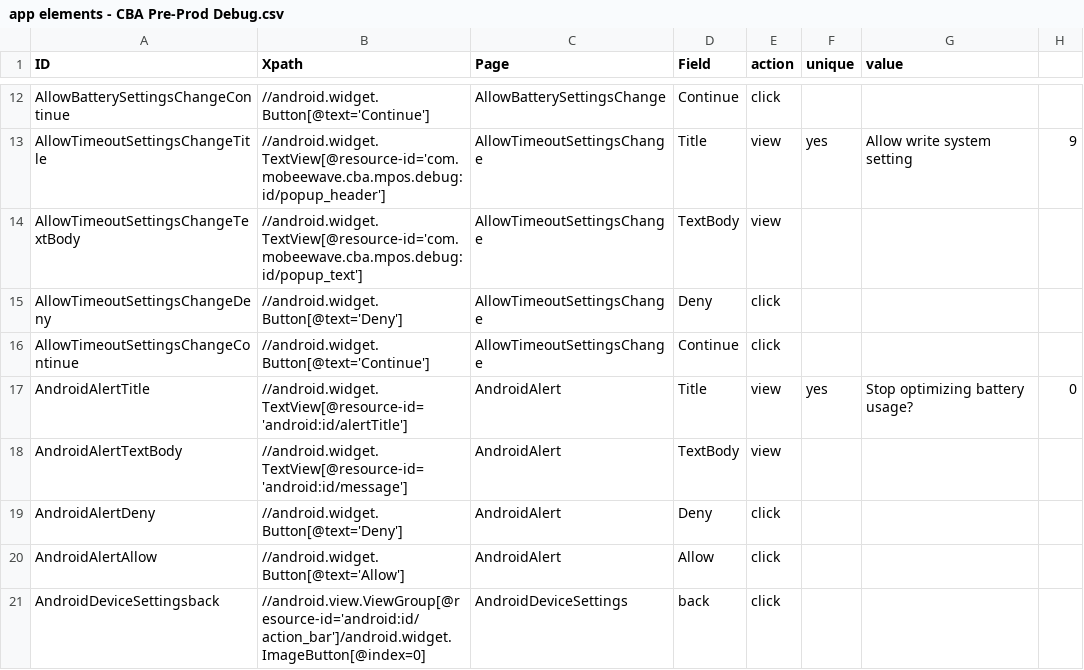
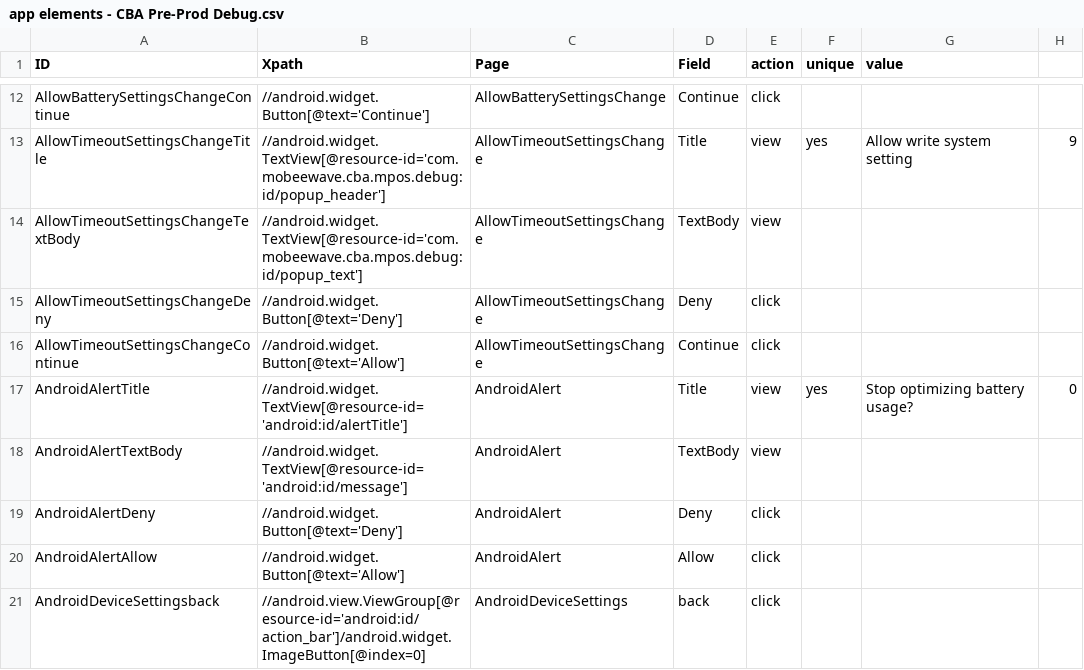
Before and after one commit to taoye185/Automation, a CSV file: src/Testcase configuration/Element Config/app elements - CBA Pre-Prod Debug.csv, drawn as a sheet; only a part is shown, gaps mark what is left out.

```diff
--- a/src/Testcase configuration/Element Config/app elements - CBA Pre-Prod Debug.csv
+++ b/src/Testcase configuration/Element Config/app elements - CBA Pre-Prod Debug.csv
@@ -15,3 +15,3 @@ AllowTimeoutSettingsChangeTextBody,//android.widget.TextView[@resource-id='com.m
 AllowTimeoutSettingsChangeDeny,//android.widget.Button[@text='Deny'],AllowTimeoutSettingsChange,Deny,click,,,
-AllowTimeoutSettingsChangeContinue,//android.widget.Button[@text='Continue'],AllowTimeoutSettingsChange,Continue,click,,,
+AllowTimeoutSettingsChangeContinue,//android.widget.Button[@text='Allow'],AllowTimeoutSettingsChange,Continue,click,,,
 AndroidAlertTitle,//android.widget.TextView[@resource-id='android:id/alertTitle'],AndroidAlert,Title,view,yes,Stop optimizing battery usage?,0
```
Also changed, not shown: src/Testcase configuration/Default Config/Config - GP Sanity.csv, src/Testcase configuration/Element Config/app elements - GP Debug.csv, 9 other files.
